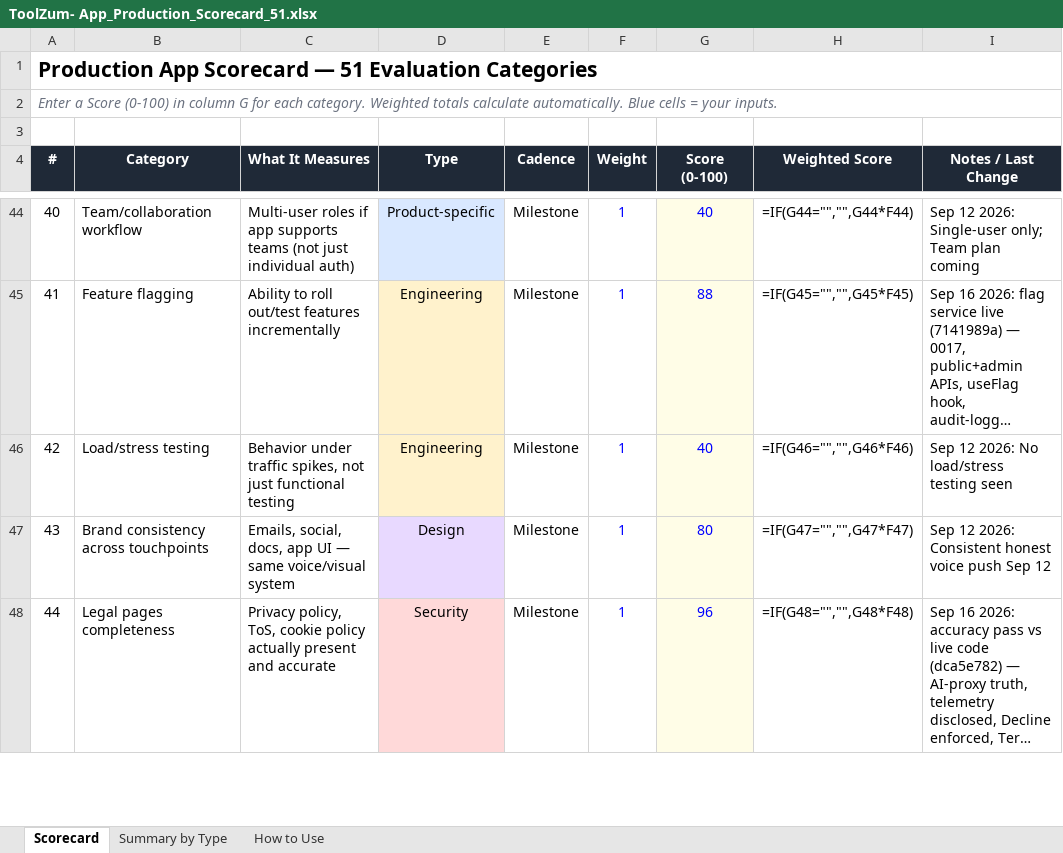
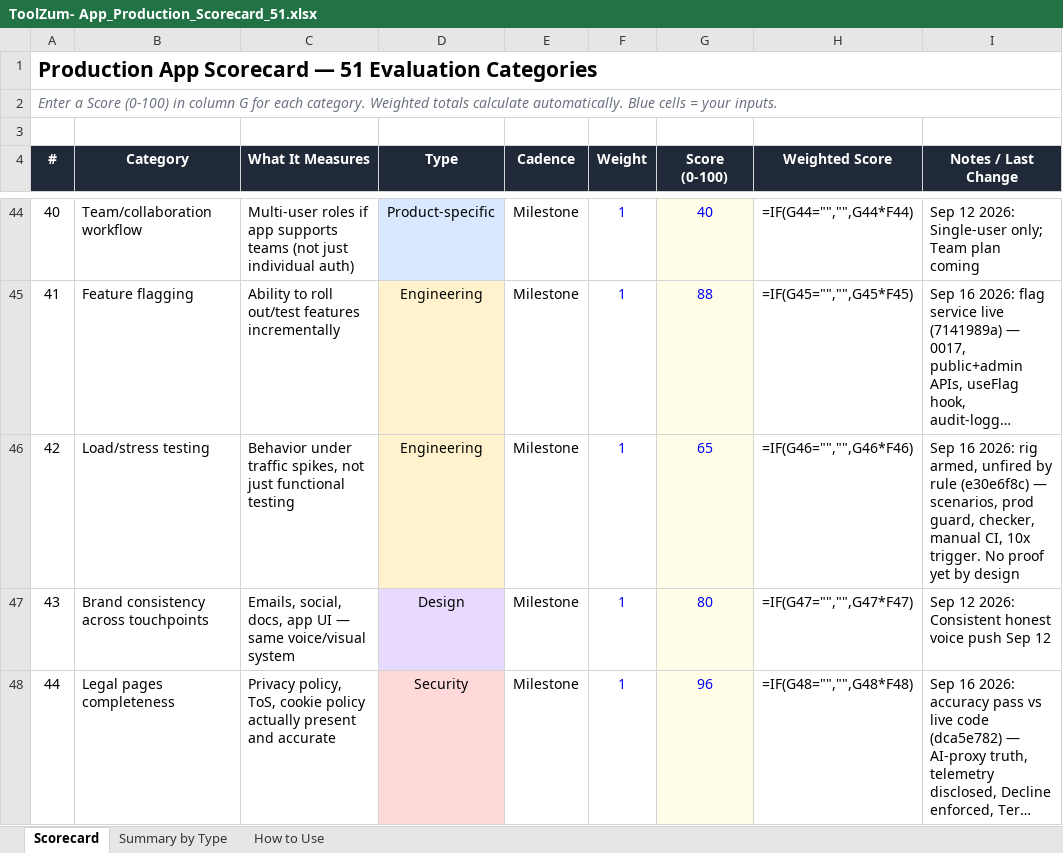
Before and after one commit to kvRathore-star/Toolzum, an Excel workbook: docs/ToolZum- App_Production_Scorecard_51.xlsx, sheet Scorecard, drawn as a sheet; only a part is shown, gaps mark what is left out; long unchanged cells end in …; values as stored, in another font and other column widths than the file's, no borders; formulas without a stored value are shown as written; the diff names each change by its address in the sheet, - before the commit and + after, or states it on an @@ line.

Commit message:
scorecard: load row #42 40 -> 65, composite 81.0 -> 81.3
Rig armed, unfired by rule (e30e6f8c). Held for first fired run.

```diff
--- a/docs/ToolZum- App_Production_Scorecard_51.xlsx (sheet Scorecard)
+++ b/docs/ToolZum- App_Production_Scorecard_51.xlsx (sheet Scorecard)
-G46 (Score (0-100)): 40
+G46 (Score (0-100)): 65
-I46 (Notes / Last Change): Sep 12 2026: No load/stress testing seen
+I46 (Notes / Last Change): Sep 16 2026: rig armed, unfired by rule (e30e6f8c) — scenarios, prod guard, checker, manual CI, 10x trigger. No proof yet by design
```
Also changed, not shown: 1 other file.
